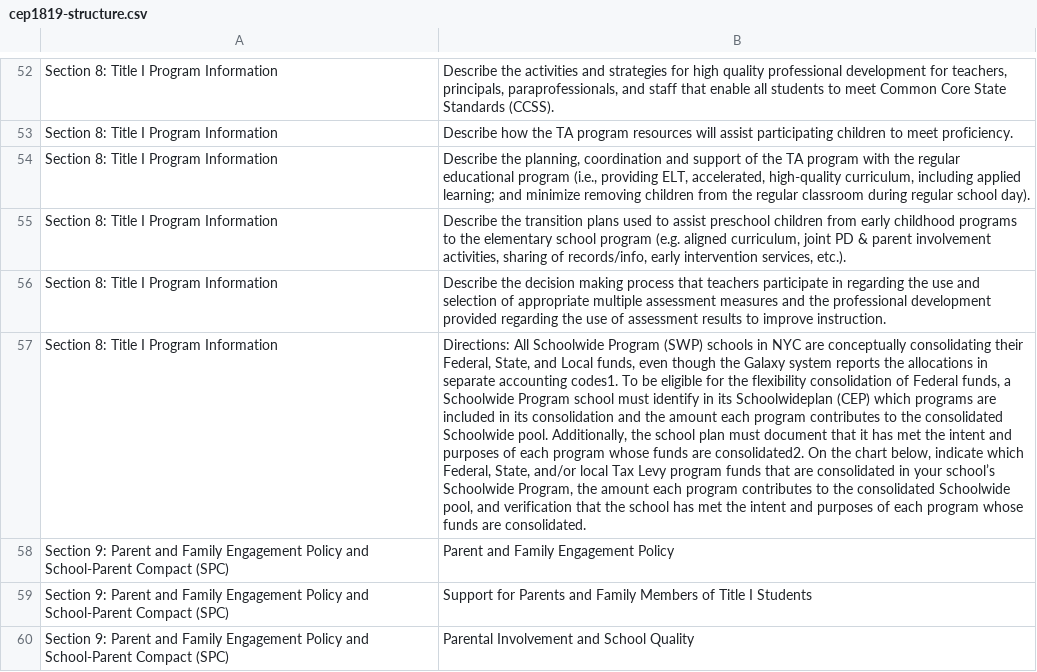
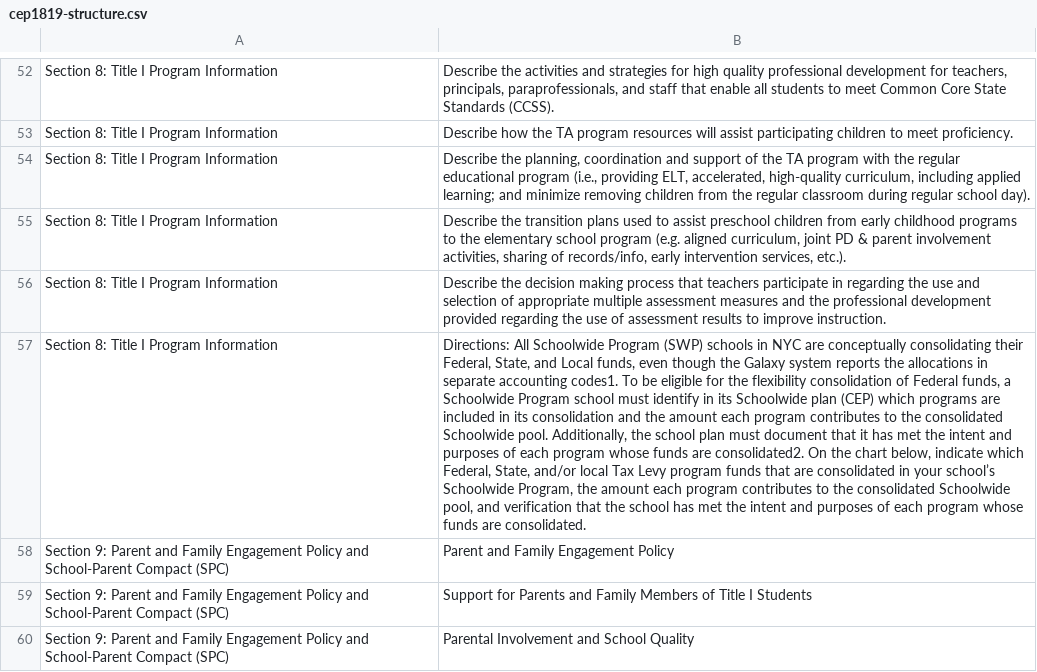
Before and after one commit to aankit/cep-analysis, a CSV file: cep1819-structure.csv, drawn as a sheet; only a part is shown, gaps mark what is left out; the diff names each change by its address in the sheet, - before the commit and + after, or states it on an @@ line.

Commit message:
analyzing parsing patterns, finding new CEP structures, and documenting other approaches

```diff
--- a/cep1819-structure.csv
+++ b/cep1819-structure.csv
-B57: …in its Schoolwideplan (CEP) which…
+B57: …in its Schoolwide plan (CEP) which…
```
Also changed, not shown: 2 other files.
